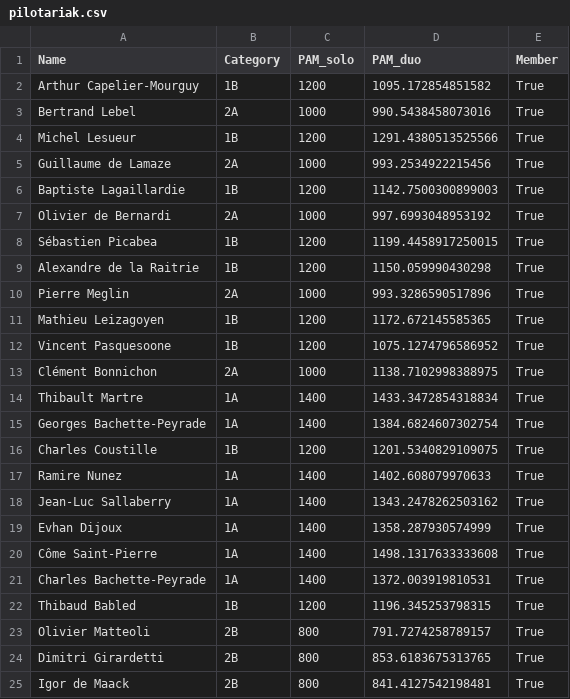
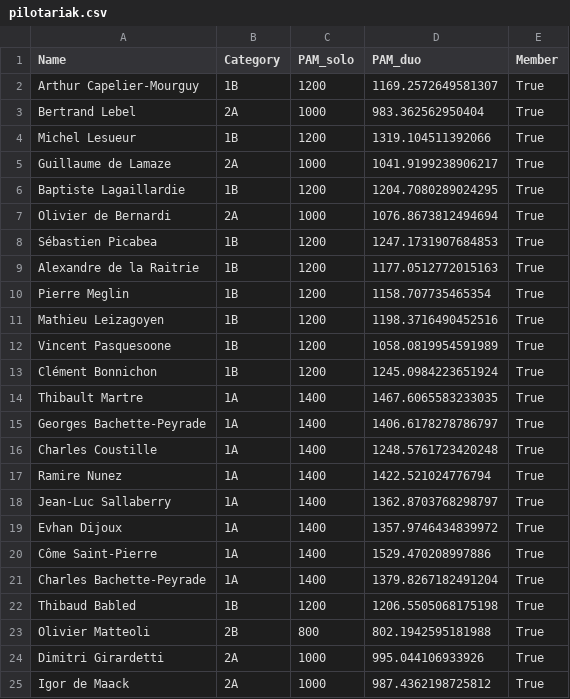
Before and after one commit to respatte/PartidaAntolatzekoMaila, a CSV file: pilotariak.csv, drawn as a sheet; only a part is shown; the diff covers the shown part only.

```diff
--- a/pilotariak.csv
+++ b/pilotariak.csv
@@ -1,25 +1,25 @@
 Name,Category,PAM_solo,PAM_duo,Member
-Arthur Capelier-Mourguy,1B,1200,1095.172854851582,True
-Bertrand Lebel,2A,1000,990.5438458073016,True
-Michel Lesueur,1B,1200,1291.4380513525566,True
-Guillaume de Lamaze,2A,1000,993.2534922215456,True
-Baptiste Lagaillardie,1B,1200,1142.7500300899003,True
-Olivier de Bernardi,2A,1000,997.6993048953192,True
-Sébastien Picabea,1B,1200,1199.4458917250015,True
-Alexandre de la Raitrie,1B,1200,1150.059990430298,True
-Pierre Meglin,2A,1000,993.3286590517896,True
-Mathieu Leizagoyen,1B,1200,1172.672145585365,True
-Vincent Pasquesoone,1B,1200,1075.1274796586952,True
-Clément Bonnichon,2A,1000,1138.7102998388975,True
-Thibault Martre,1A,1400,1433.3472854318834,True
-Georges Bachette-Peyrade,1A,1400,1384.6824607302754,True
-Charles Coustille,1B,1200,1201.5340829109075,True
-Ramire Nunez,1A,1400,1402.608079970633,True
-Jean-Luc Sallaberry,1A,1400,1343.2478262503162,True
-Evhan Dijoux,1A,1400,1358.287930574999,True
-Côme Saint-Pierre,1A,1400,1498.1317633333608,True
-Charles Bachette-Peyrade,1A,1400,1372.003919810531,True
-Thibaud Babled,1B,1200,1196.345253798315,True
-Olivier Matteoli,2B,800,791.7274258789157,True
-Dimitri Girardetti,2B,800,853.6183675313765,True
-Igor de Maack,2B,800,841.4127542198481,True
+Arthur Capelier-Mourguy,1B,1200,1169.2572649581307,True
+Bertrand Lebel,2A,1000,983.362562950404,True
+Michel Lesueur,1B,1200,1319.104511392066,True
+Guillaume de Lamaze,2A,1000,1041.9199238906217,True
+Baptiste Lagaillardie,1B,1200,1204.7080289024295,True
+Olivier de Bernardi,2A,1000,1076.8673812494694,True
+Sébastien Picabea,1B,1200,1247.1731907684853,True
+Alexandre de la Raitrie,1B,1200,1177.0512772015163,True
+Pierre Meglin,1B,1200,1158.707735465354,True
+Mathieu Leizagoyen,1B,1200,1198.3716490452516,True
+Vincent Pasquesoone,1B,1200,1058.0819954591989,True
+Clément Bonnichon,1B,1200,1245.0984223651924,True
+Thibault Martre,1A,1400,1467.6065583233035,True
+Georges Bachette-Peyrade,1A,1400,1406.6178278786797,True
+Charles Coustille,1A,1400,1248.5761723420248,True
+Ramire Nunez,1A,1400,1422.521024776794,True
+Jean-Luc Sallaberry,1A,1400,1362.8703768298797,True
+Evhan Dijoux,1A,1400,1357.9746434839972,True
+Côme Saint-Pierre,1A,1400,1529.470208997886,True
+Charles Bachette-Peyrade,1A,1400,1379.8267182491204,True
+Thibaud Babled,1B,1200,1206.5505068175198,True
+Olivier Matteoli,2B,800,802.1942595181988,True
+Dimitri Girardetti,2A,1000,995.044106933926,True
+Igor de Maack,2A,1000,987.4362198725812,True
```
Also changed, not shown: 2 added rows, 1 removed row and 72 edited cells elsewhere in this file, partidak.csv, 2 other files.
